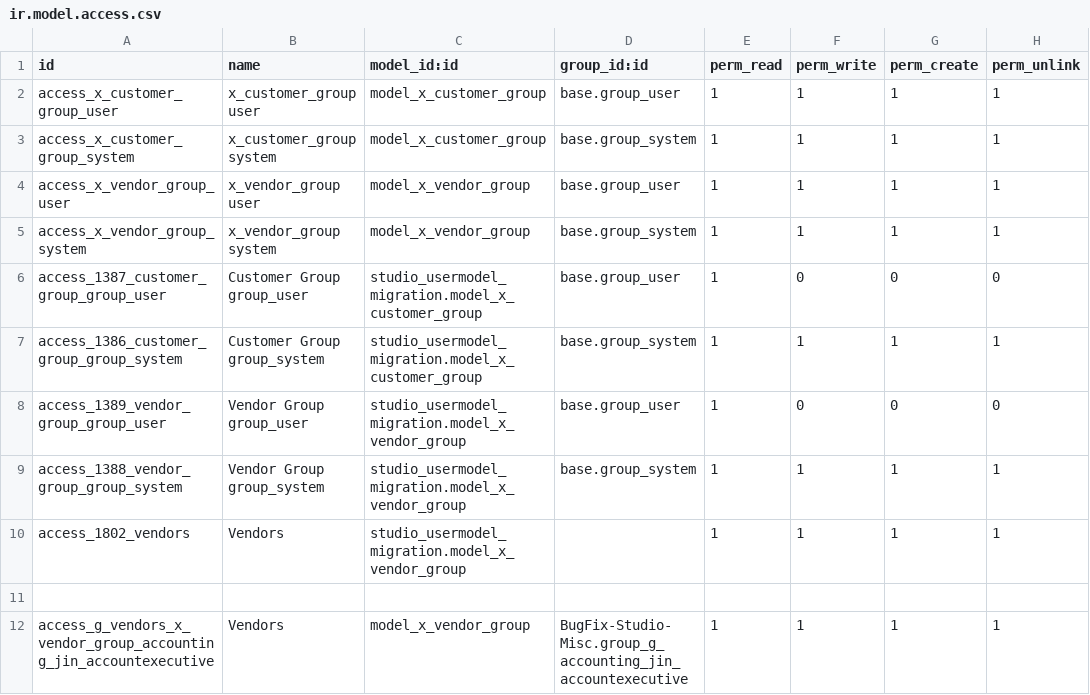
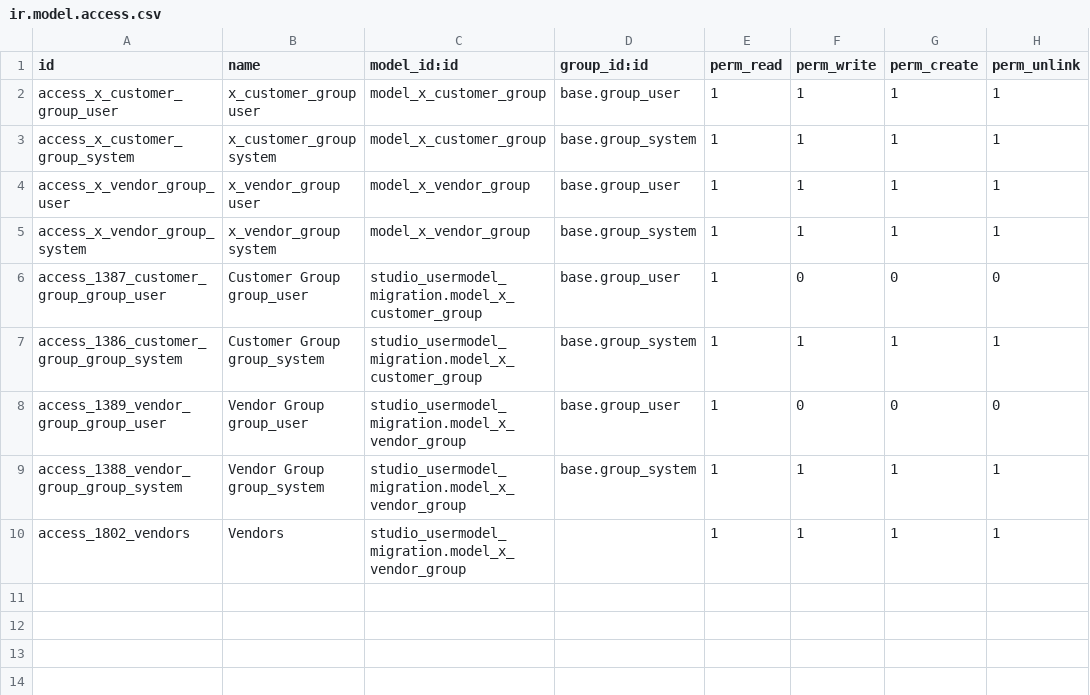
Before and after one commit to sanjayaWjinasena/studio_usermodel_migration, a CSV file: security/ir.model.access.csv, drawn as a sheet; the diff names each change by its address in the sheet, - before the commit and + after, or states it on an @@ line.

Commit message:
Break Studio-Misc dep cycle: move x_vendor_group group_g ACL row to BugFix-Studio-Misc (which owns the group)

```diff
--- a/security/ir.model.access.csv
+++ b/security/ir.model.access.csv
-row 11: (empty)
-row 12: access_g_vendors_x_vendor_group_accounting_jin_accountexecutive | Vendors | model_x_vendor_group | BugFix-Studio-Misc.group_g_accounting_jin_accountexecutive | 1 | 1 | 1 | 1
```
Also changed, not shown: 1 other file.
